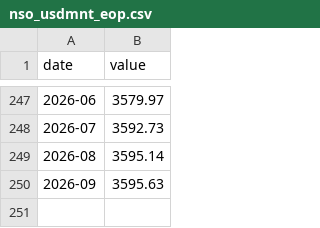
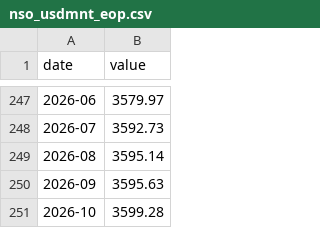
Before and after one commit to ZorigoKH/tugrik, a CSV file: data/nso_usdmnt_eop.csv, drawn as a sheet; only a part is shown, gaps mark what is left out; the diff names each change by its address in the sheet, - before the commit and + after, or states it on an @@ line.

```diff
--- a/data/nso_usdmnt_eop.csv
+++ b/data/nso_usdmnt_eop.csv
+row 251: 2026-10 | 3599.28
```
Also changed, not shown: data/bom_usdmnt_daily.csv, data/imf_cpi_mom.csv, 9 other files.
